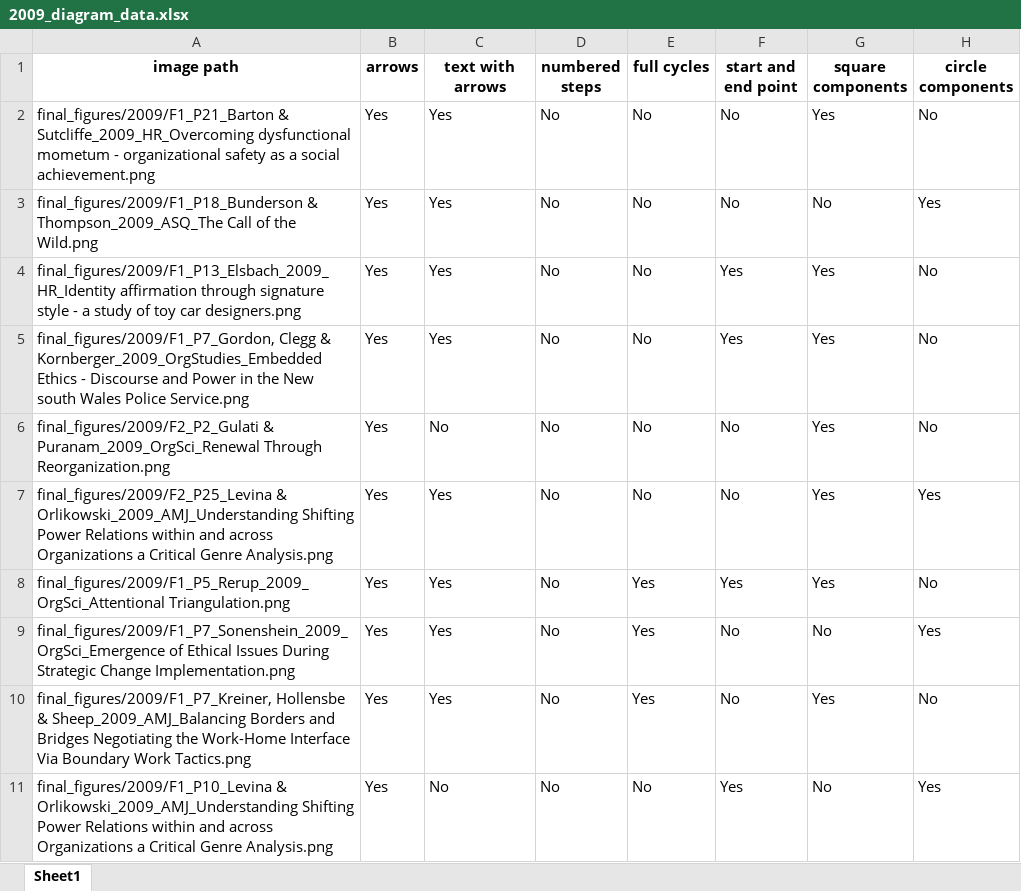
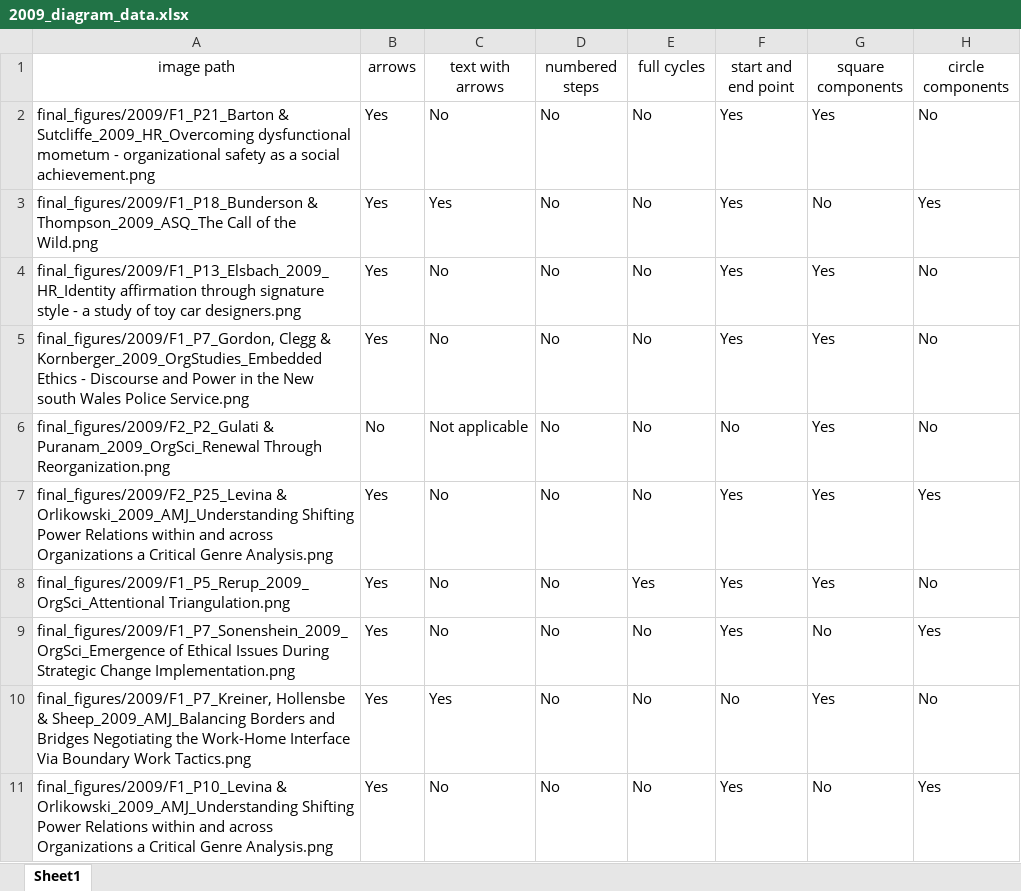
Before and after one commit to polyg314/figure_averaging, an Excel workbook: diagram_data/2009_diagram_data.xlsx, sheet Sheet1, drawn as a sheet; values as stored, in another font and other column widths than the file's, no borders; the diff names each change by its address in the sheet, - before the commit and + after, or states it on an @@ line.

```diff
--- a/diagram_data/2009_diagram_data.xlsx (sheet Sheet1)
+++ b/diagram_data/2009_diagram_data.xlsx (sheet Sheet1)
-A1:H1 bold: on
+A1:H1 bold: off
-C2 (text with arrows): Yes
+C2 (text with arrows): No
-F2:F3 (start and end point): No
+F2:F3 (start and end point): Yes
-C4:C5 (text with arrows): Yes
+C4:C5 (text with arrows): No
-B6 (arrows): Yes
+B6 (arrows): No
-C6 (text with arrows): No
+C6 (text with arrows): Not applicable
-C7:C9 (text with arrows): Yes
+C7:C9 (text with arrows): No
-F7 (start and end point): No
+F7 (start and end point): Yes
-E9:E10 (full cycles): Yes
+E9:E10 (full cycles): No
-F9 (start and end point): No
+F9 (start and end point): Yes
```
Also changed, not shown: cropped_and_labeled_image_data/2011_cropped_and_labeled_figs.xlsx, diagram_data/2004_diagram_data.xlsx, 10 other files.
